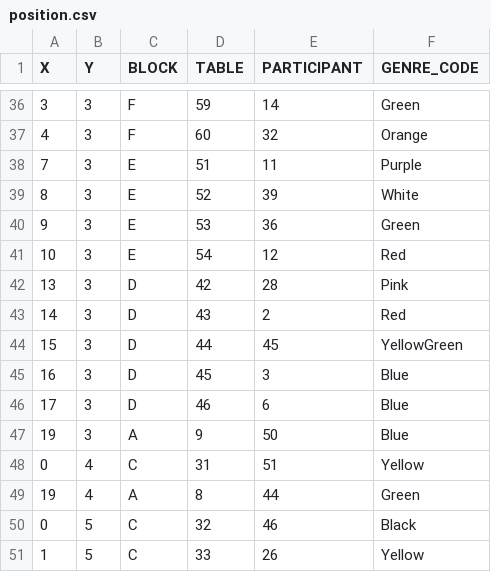
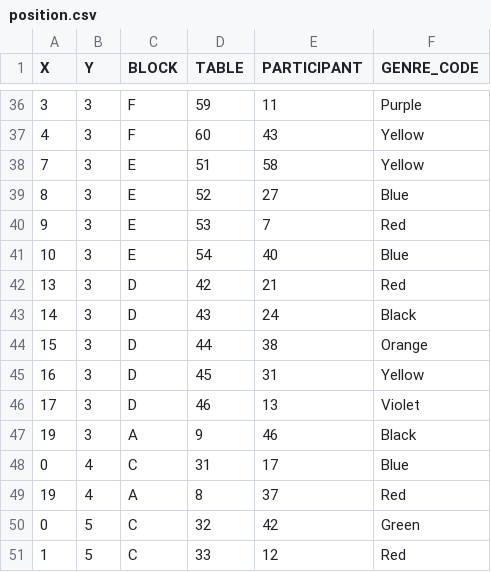
Before and after one commit to muzudho/event-placement-ai, a CSV file: auto-generated/position.csv, drawn as a sheet; only a part is shown, gaps mark what is left out; the diff covers the shown part only.

```diff
--- a/auto-generated/position.csv
+++ b/auto-generated/position.csv
@@ -36,16 +36,16 @@ X,Y,BLOCK,TABLE,PARTICIPANT,GENRE_CODE
-3,3,F,59,14,Green
-4,3,F,60,32,Orange
-7,3,E,51,11,Purple
-8,3,E,52,39,White
-9,3,E,53,36,Green
-10,3,E,54,12,Red
-13,3,D,42,28,Pink
-14,3,D,43,2,Red
-15,3,D,44,45,YellowGreen
-16,3,D,45,3,Blue
-17,3,D,46,6,Blue
-19,3,A,9,50,Blue
-0,4,C,31,51,Yellow
-19,4,A,8,44,Green
-0,5,C,32,46,Black
-1,5,C,33,26,Yellow
+3,3,F,59,11,Purple
+4,3,F,60,43,Yellow
+7,3,E,51,58,Yellow
+8,3,E,52,27,Blue
+9,3,E,53,7,Red
+10,3,E,54,40,Blue
+13,3,D,42,21,Red
+14,3,D,43,24,Black
+15,3,D,44,38,Orange
+16,3,D,45,31,Yellow
+17,3,D,46,13,Violet
+19,3,A,9,46,Black
+0,4,C,31,17,Blue
+19,4,A,8,37,Red
+0,5,C,32,42,Green
+1,5,C,33,12,Red
```
Also changed, not shown: 83 edited cells elsewhere in this file, auto-generated/mappings.csv, 10 other files.
